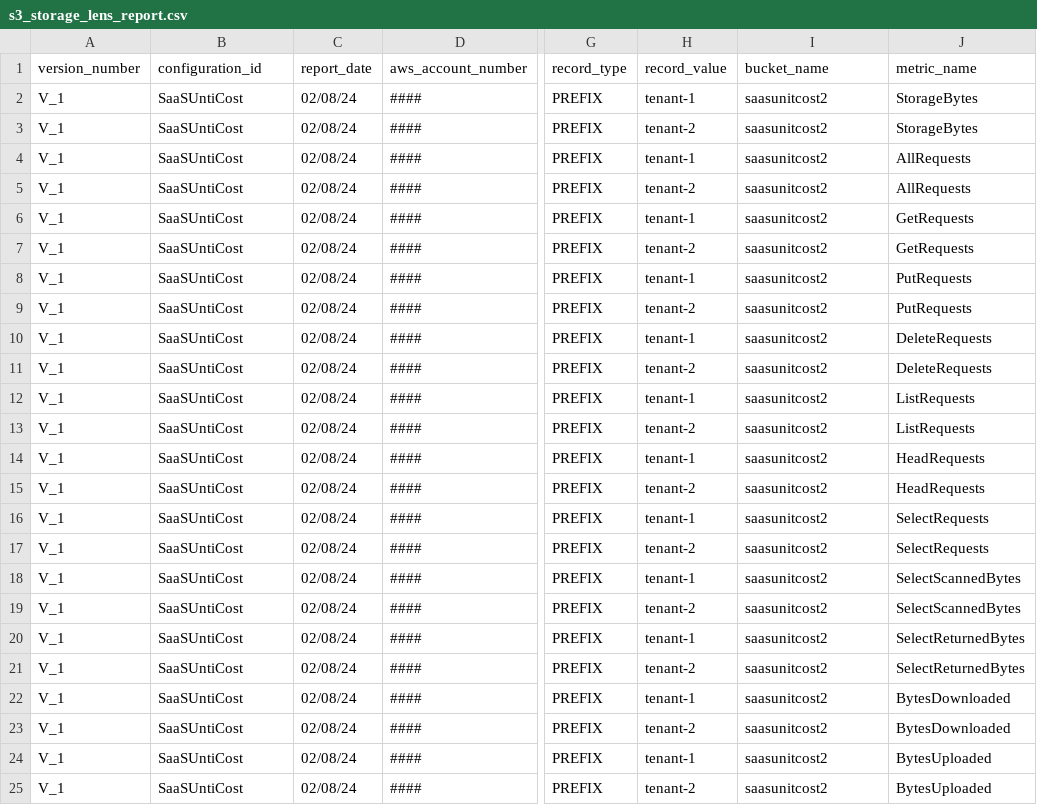
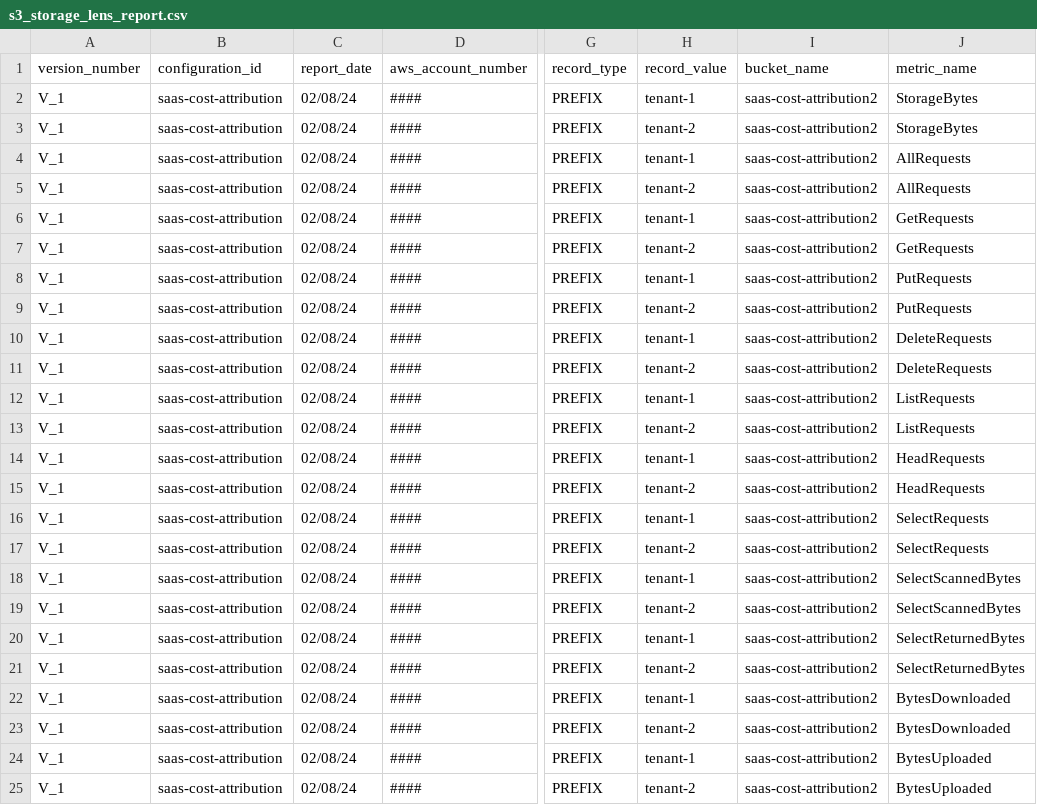
Before and after one commit to aws-samples/aws-saas-tenant-usage-and-cost-attribution, a CSV file: saas-app-plane/product-media-service/data/s3_storage_lens_report/s3_storage_lens_report.csv, drawn as a sheet; only a part is shown, gaps mark what is left out; the diff names each change by its address in the sheet, - before the commit and + after, or states it on an @@ line.

```diff
--- a/saas-app-plane/product-media-service/data/s3_storage_lens_report/s3_storage_lens_report.csv
+++ b/saas-app-plane/product-media-service/data/s3_storage_lens_report/s3_storage_lens_report.csv
-B2:B25 (configuration_id): SaaSUntiCost
+B2:B25 (configuration_id): saas-cost-attribution
-I2:I25 (bucket_name): saasunitcost2
+I2:I25 (bucket_name): saas-cost-attribution2
```
Also changed, not shown: 9 other files.
